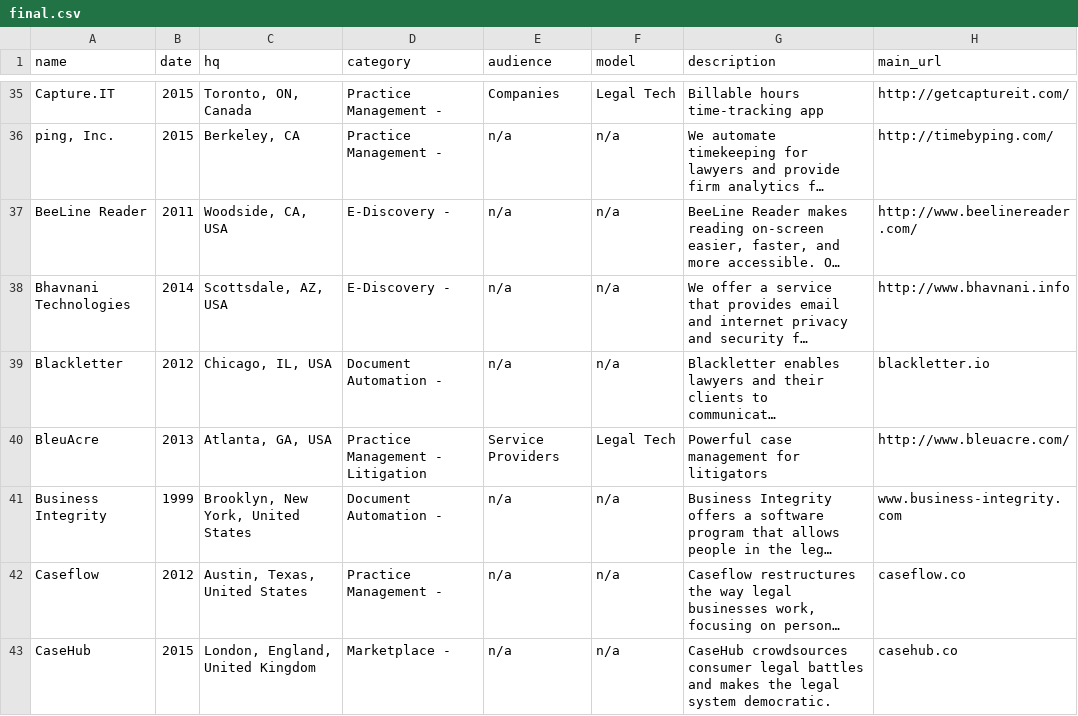
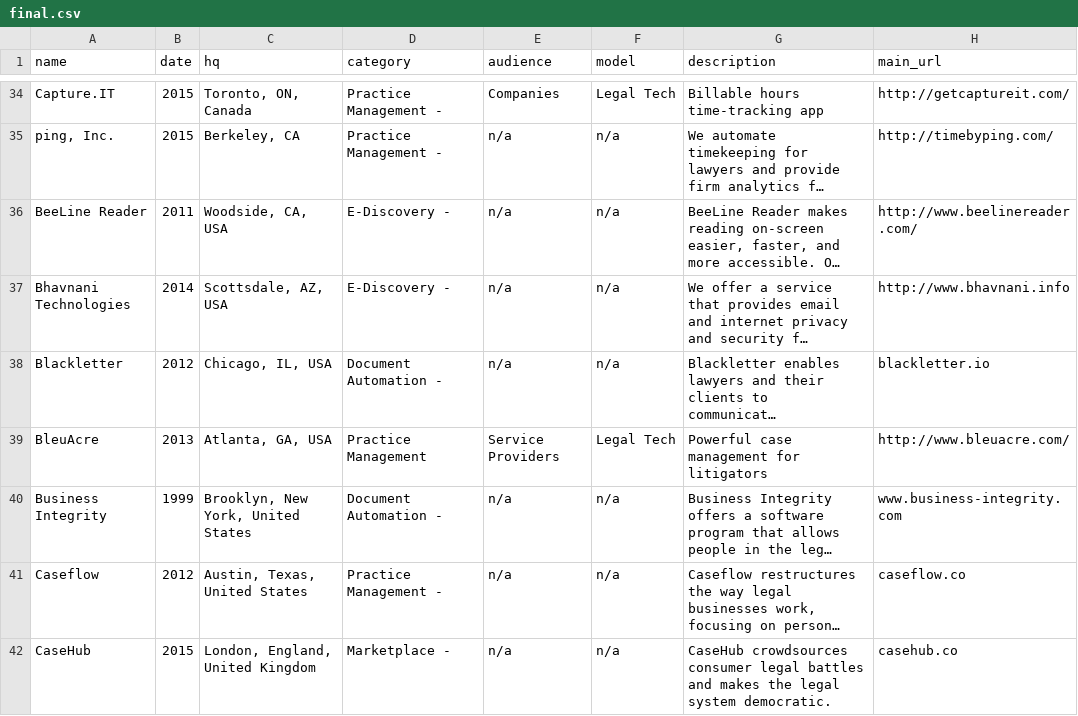
Before and after one commit to NeerajRattehalli/legal.io, a CSV file: final/final.csv, drawn as a sheet; only a part is shown, gaps mark what is left out; long unchanged cells end in …; addresses are those after the commit; the diff covers the shown part only; the diff names each change by its address in the sheet, - before the commit and + after, or states it on an @@ line.

```diff
--- a/final/final.csv
+++ b/final/final.csv
-D39 (category): Practice Management - Litigation
+D39 (category): Practice Management
```
Also changed, not shown: 1 removed row and 42 edited cells elsewhere in this file, 4 other files.
